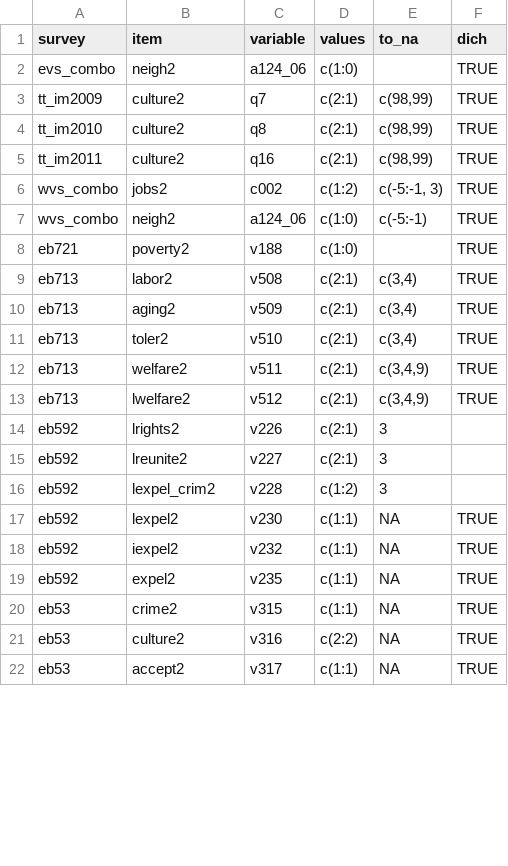
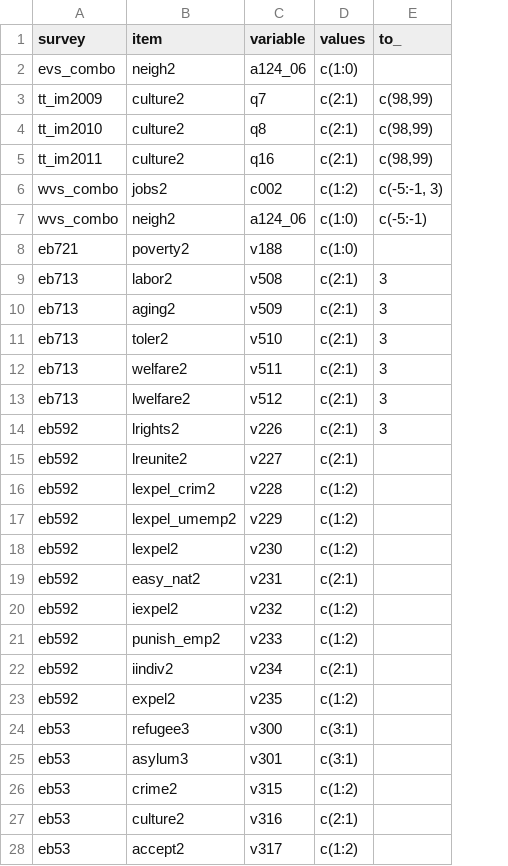
Before and after one commit to fsolt/dcpo_immigration, a CSV file: data-raw/surveys_immigration.csv, drawn as a sheet; only a part is shown; removed rows and columns are numbered as before the commit, all else as after; the diff covers the shown part only; the diff names each change by its address in the sheet, - before the commit and + after, or states it on an @@ line.

Commit message:
fix values for dichotomous items; add to eb items; arrange by survey

```diff
--- a/data-raw/surveys_immigration.csv
+++ b/data-raw/surveys_immigration.csv
-column F (dich), rows 2-22: TRUE | TRUE | TRUE | TRUE | TRUE | TRUE | TRUE | TRUE | TRUE | TRUE | TRUE | TRUE |  |  |  | TRUE | TRUE | TRUE | TRUE | TRUE | TRUE
-E1: to_na
+E1: to_
-E9:E11 (to_): c(3,4)
+E9:E11 (to_): 3
-E12:E13 (to_): c(3,4,9)
+E12:E13 (to_): 3
-E15:E16 (to_): 3
+E15:E16 (to_): (empty)
+row 17: eb592 | lexpel_umemp2 | v229 | c(1:2)
-D18 (values): c(1:1)
+D18 (values): c(1:2)
-E18 (to_): NA
+E18 (to_): (empty)
+row 19: eb592 | easy_nat2 | v231 | c(2:1)
-D20 (values): c(1:1)
+D20 (values): c(1:2)
-E20 (to_): NA
+E20 (to_): (empty)
+row 21: eb592 | punish_emp2 | v233 | c(1:2)
+row 22: eb592 | iindiv2 | v234 | c(2:1)
-D23 (values): c(1:1)
+D23 (values): c(1:2)
-E23 (to_): NA
+E23 (to_): (empty)
+row 24: eb53 | refugee3 | v300 | c(3:1)
+row 25: eb53 | asylum3 | v301 | c(3:1)
-D26 (values): c(1:1)
+D26 (values): c(1:2)
-E26:E28 (to_): NA
+E26:E28 (to_): (empty)
-D27 (values): c(2:2)
+D27 (values): c(2:1)
-D28 (values): c(1:1)
+D28 (values): c(1:2)
```
Also changed, not shown: 14 added rows and 47 edited cells elsewhere in this file.
